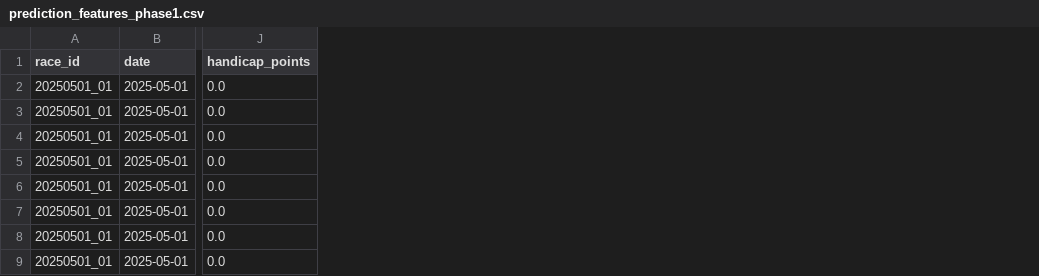
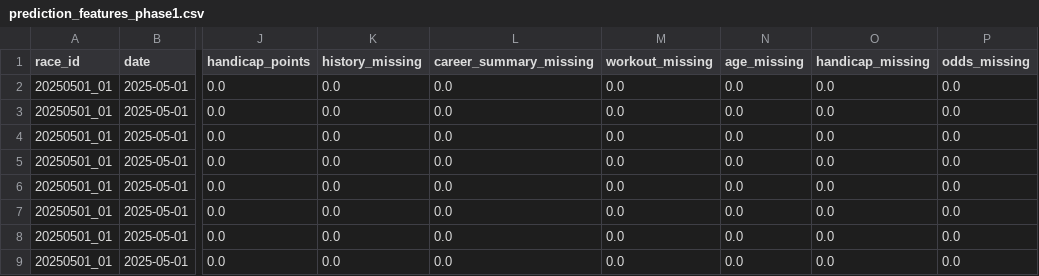
Before and after one commit to erkansinan/horsewashing, a CSV file: data/processed/prediction_features_phase1.csv, drawn as a sheet; only a part is shown, gaps mark what is left out; the diff names each change by its address in the sheet, - before the commit and + after, or states it on an @@ line.

Commit message:
v18 Enhance model calibration and feature handling
- Introduced a minimum sample threshold for isotonic calibration to prevent overfitting on small datasets, defaulting to Platt scaling when necessary.
- Added functions for applying probability floors and smoothing race probabilities to improve model robustness.
- Implemented a dataset quality report to assess training, validation, and test datasets for readiness and potential issues.
- Updated feature handling to include additional missing indicators and ensure backward compatibility with previous feature sets.
- Refactored the prediction pipeline to utilize two-stage blending for improved accuracy and consistency in predictions.
- Enhanced web templates to display race times and horse names, improving user experience.
- Added unit tests for new calibration methods and probability handling to ensure reliability and correctness.

```diff
--- a/data/processed/prediction_features_phase1.csv
+++ b/data/processed/prediction_features_phase1.csv
+column K (history_missing), rows 2-9: all 0.0
+column L (career_summary_missing), rows 2-9: all 0.0
+column M (workout_missing), rows 2-9: all 0.0
+column N (age_missing), rows 2-9: all 0.0
+column O (handicap_missing), rows 2-9: all 0.0
+column P (odds_missing), rows 2-9: all 0.0
```
Also changed, not shown: 26 other files.
